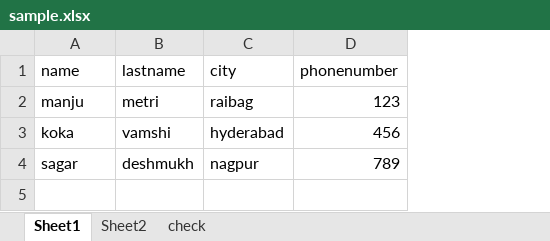
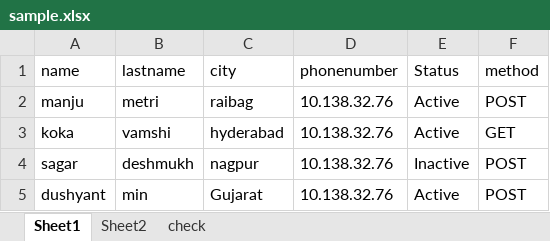
Before and after one commit to mahantesh-d/pythonscript, an Excel workbook: sample.xlsx, sheet Sheet1, drawn as a sheet; values as stored, in another font and other column widths than the file's, no borders; the diff names each change by its address in the sheet, - before the commit and + after, or states it on an @@ line.

Commit message:
Added new column

```diff
--- a/sample.xlsx (sheet Sheet1)
+++ b/sample.xlsx (sheet Sheet1)
+column E (Status), rows 2-4: Active | Active | Inactive
+column F (method), rows 2-4: POST | GET | POST
-D2 (phonenumber): 123
+D2 (phonenumber): 10.138.32.76
-D3 (phonenumber): 456
+D3 (phonenumber): 10.138.32.76
-D4 (phonenumber): 789
+D4 (phonenumber): 10.138.32.76
+row 5: dushyant | min | Gujarat | 10.138.32.76 | Active | POST
```
